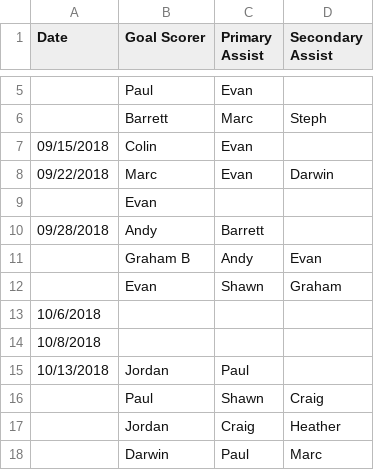
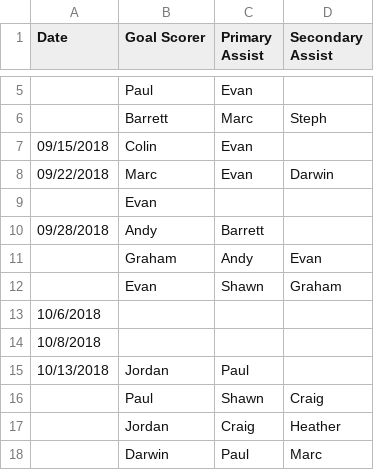
Before and after one commit to darwinfroese/blast, a CSV file: hockey-stats_scoring-data.csv, drawn as a sheet; only a part is shown, gaps mark what is left out.

Commit message:
Separating data types

```diff
--- a/hockey-stats_scoring-data.csv
+++ b/hockey-stats_scoring-data.csv
@@ -10,3 +10,3 @@ Date,Goal Scorer,Primary Assist,Secondary Assist
 09/28/2018,Andy,Barrett,
-,Graham B,Andy,Evan
+,Graham,Andy,Evan
 ,Evan,Shawn,Graham
```
Also changed, not shown: 1 other file.
